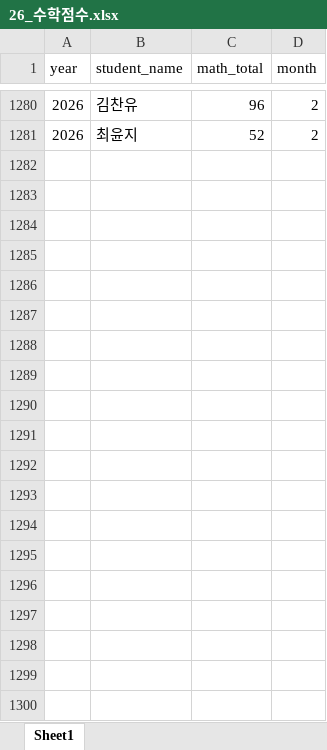
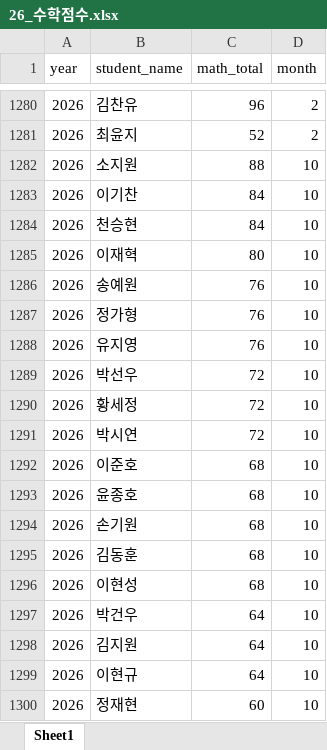
Before and after one commit to Pwang-je/peer-score-finder, an Excel workbook: data/raw/math/26_수학점수.xlsx, sheet Sheet1, drawn as a sheet; only a part is shown, gaps mark what is left out; values as stored, in another font and other column widths than the file's, no borders; the diff covers the shown part only; the diff names each change by its address in the sheet, - before the commit and + after, or states it on an @@ line.

```diff
--- a/data/raw/math/26_수학점수.xlsx (sheet Sheet1)
+++ b/data/raw/math/26_수학점수.xlsx (sheet Sheet1)
+row 1282: 2026 | 소지원 | 88 | 10
+row 1283: 2026 | 이기찬 | 84 | 10
+row 1284: 2026 | 천승현 | 84 | 10
+row 1285: 2026 | 이재혁 | 80 | 10
+row 1286: 2026 | 송예원 | 76 | 10
+row 1287: 2026 | 정가형 | 76 | 10
+row 1288: 2026 | 유지영 | 76 | 10
+row 1289: 2026 | 박선우 | 72 | 10
+row 1290: 2026 | 황세정 | 72 | 10
+row 1291: 2026 | 박시연 | 72 | 10
+row 1292: 2026 | 이준호 | 68 | 10
+row 1293: 2026 | 윤종호 | 68 | 10
+row 1294: 2026 | 손기원 | 68 | 10
+row 1295: 2026 | 김동훈 | 68 | 10
+row 1296: 2026 | 이현성 | 68 | 10
+row 1297: 2026 | 박건우 | 64 | 10
+row 1298: 2026 | 김지원 | 64 | 10
+row 1299: 2026 | 이현규 | 64 | 10
+row 1300: 2026 | 정재현 | 60 | 10
```
Also changed, not shown: 276 added rows elsewhere in this sheet, 4 other files.
